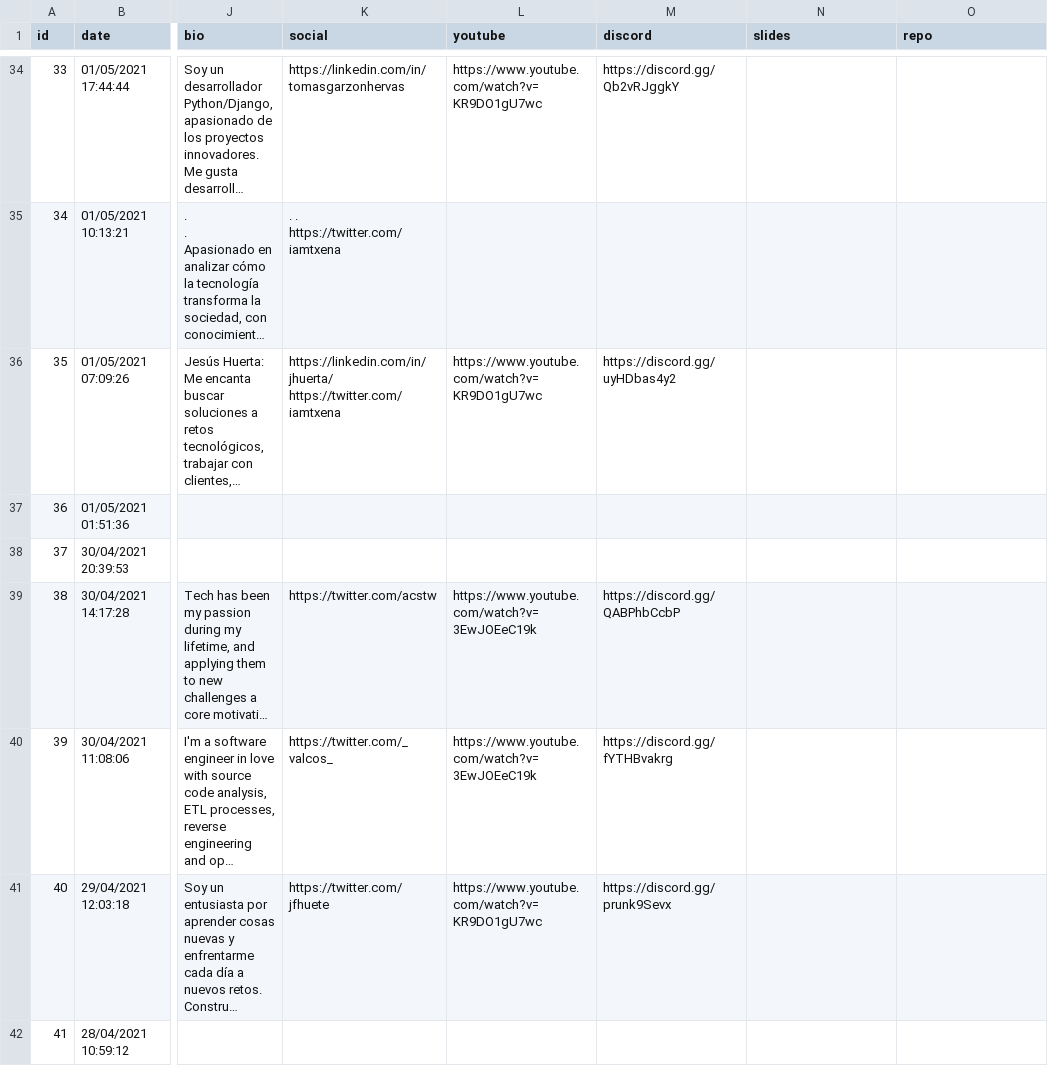
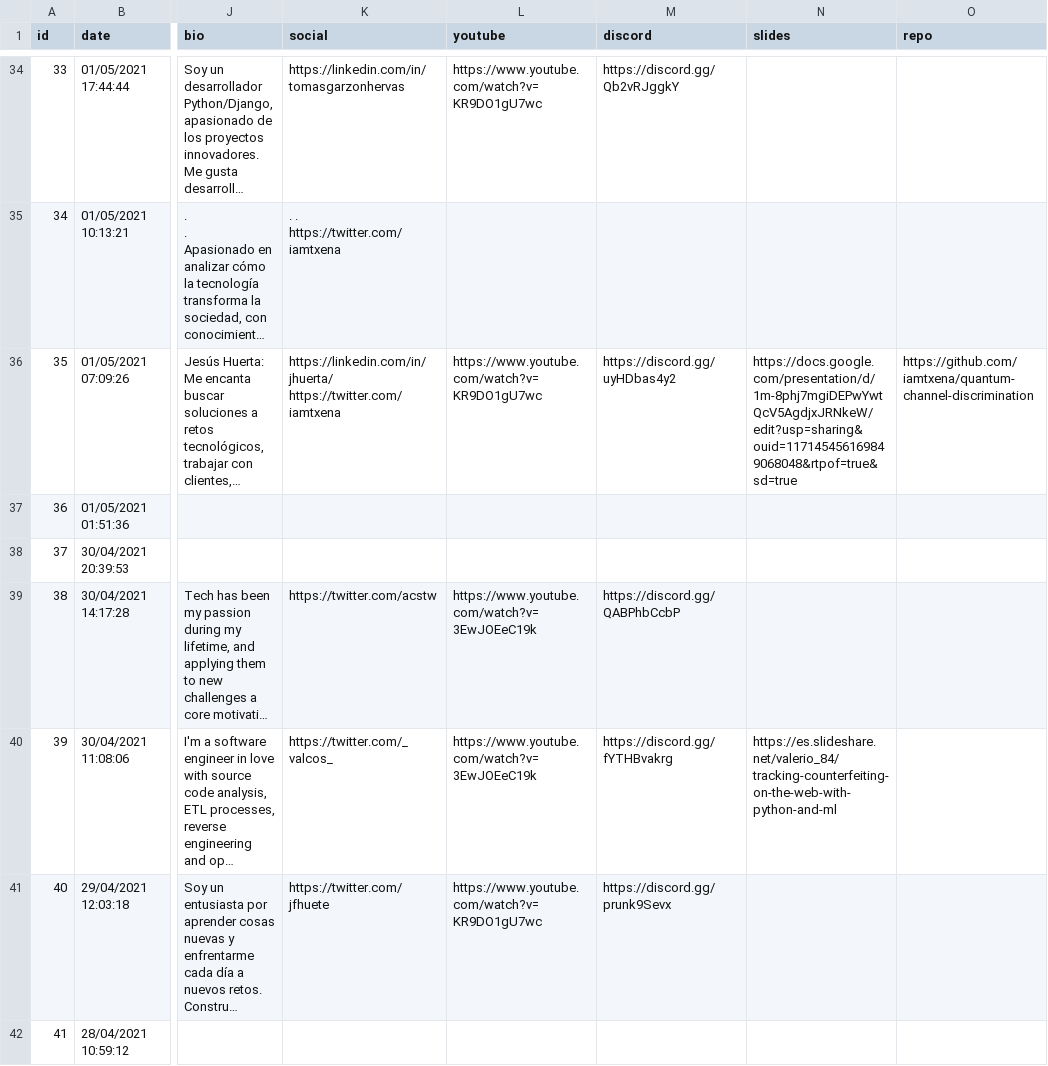
Before and after one commit to python-spain/pycones2021-web, a CSV file: gen_programa/charlas.csv, drawn as a sheet; only a part is shown, gaps mark what is left out; long unchanged cells end in …; the diff covers the shown part only; the diff names each change by its address in the sheet, - before the commit and + after, or states it on an @@ line.

Commit message:
Add new links for slides and repo

```diff
--- a/gen_programa/charlas.csv
+++ b/gen_programa/charlas.csv
-N36 (slides): (empty)
+N36 (slides): https://docs.google.com/presentation/d/1m-8phj7mgiDEPwYwtQcV5AgdjxJRNkeW/edit?usp=sharing&ouid=117145456169849068048&rtpof=true&sd=true
-O36 (repo): (empty)
+O36 (repo): https://github.com/iamtxena/quantum-channel-discrimination
-N40 (slides): (empty)
+N40 (slides): https://es.slideshare.net/valerio_84/tracking-counterfeiting-on-the-web-with-python-and-ml
```
Also changed, not shown: 4 edited cells elsewhere in this file, 1 other file.
